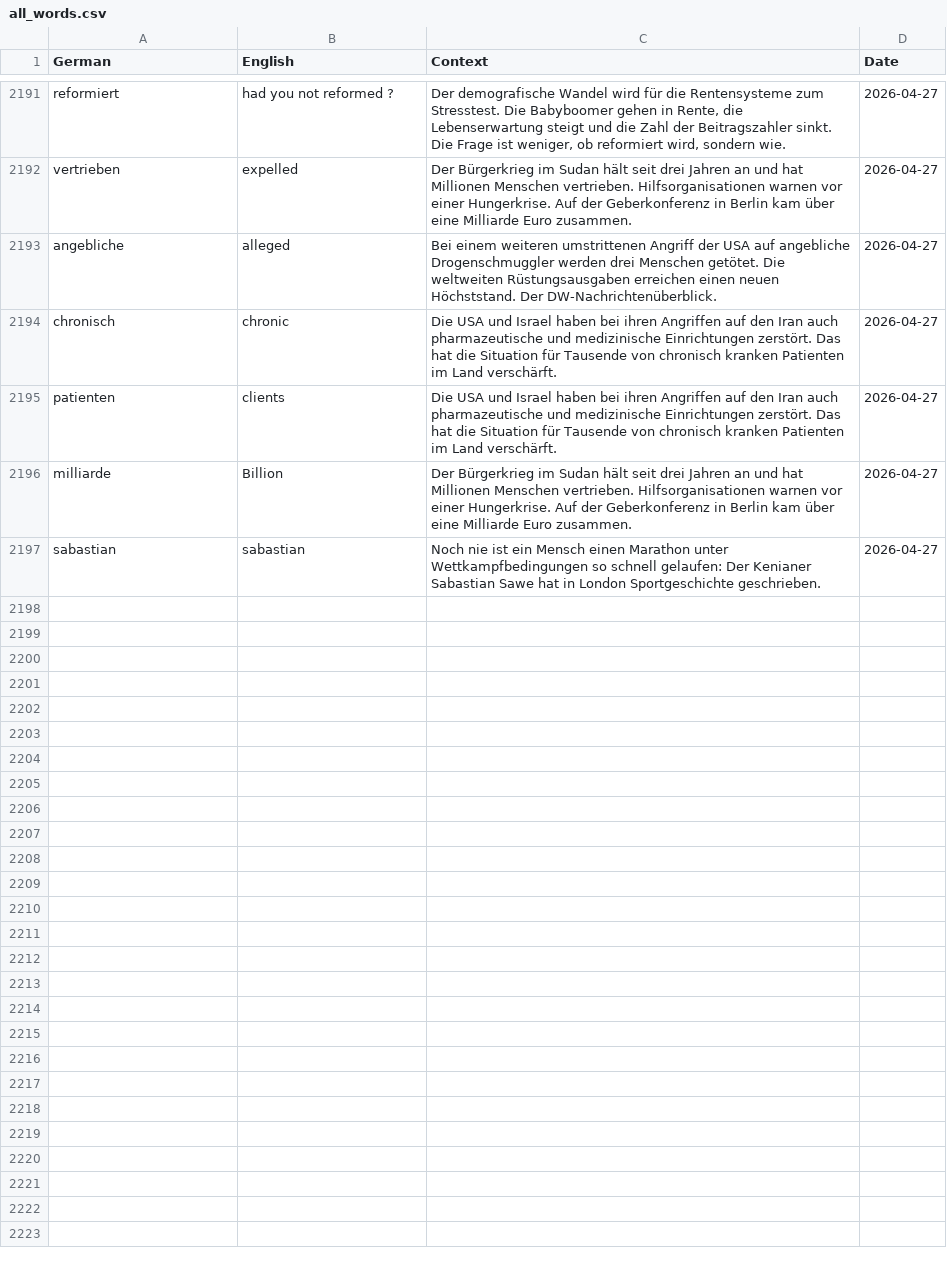
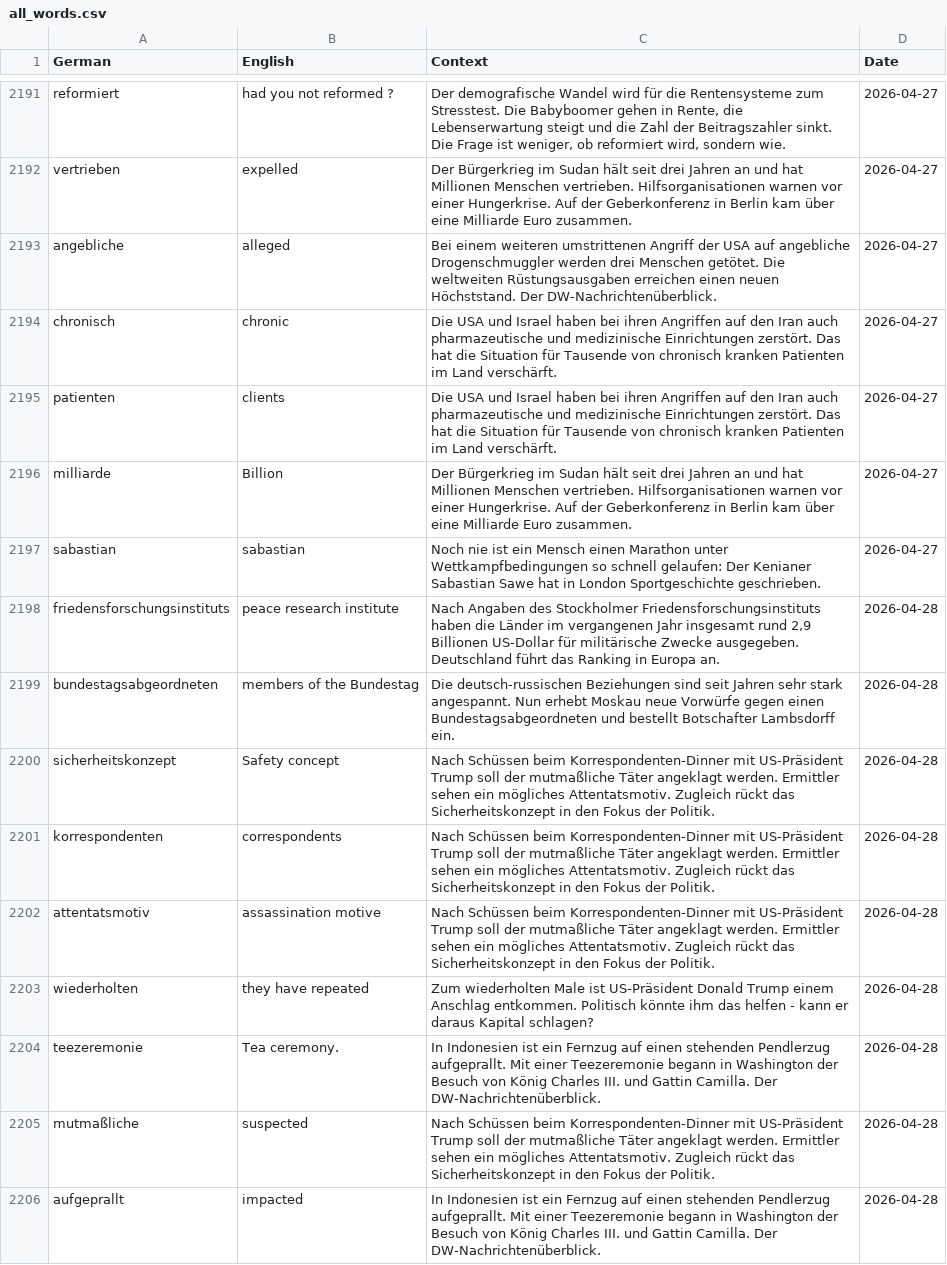
Before and after one commit to SeifElSayaad/German-Word-Pipeline, a CSV file: data/output/all_words.csv, drawn as a sheet; only a part is shown, gaps mark what is left out; the diff covers the shown part only.

```diff
--- a/data/output/all_words.csv
+++ b/data/output/all_words.csv
@@ -2202 +2202,10 @@ milliarde,Billion,Der Bürgerkrieg im Sudan hält seit drei Jahren an und hat Mi
 sabastian,sabastian,Noch nie ist ein Mensch einen Marathon unter Wettkampfbedingungen so schnell gelaufen: Der Kenianer Sabastian Sawe hat in London Sportgeschichte geschrieben.,2026-04-27
+friedensforschungsinstituts,peace research institute,"Nach Angaben des Stockholmer Friedensforschungsinstituts haben die Länder im vergangenen Jahr insgesamt rund 2,9 Billionen US-Dollar für militärische Zwecke ausgegeben. Deutschland führt das Ranking in Europa an.",2026-04-28
+bundestagsabgeordneten,members of the Bundestag,Die deutsch-russischen Beziehungen sind seit Jahren sehr stark angespannt. Nun erhebt Moskau neue Vorwürfe gegen einen Bundestagsabgeordneten und bestellt Botschafter Lambsdorff ein.,2026-04-28
+sicherheitskonzept,Safety concept,Nach Schüssen beim Korrespondenten-Dinner mit US-Präsident Trump soll der mutmaßliche Täter angeklagt werden. Ermittler sehen ein mögliches Attentatsmotiv. Zugleich rückt das Sicherheitskonzept in den Fokus der Politik.,2026-04-28
+korrespondenten,correspondents,Nach Schüssen beim Korrespondenten-Dinner mit US-Präsident Trump soll der mutmaßliche Täter angeklagt werden. Ermittler sehen ein mögliches Attentatsmotiv. Zugleich rückt das Sicherheitskonzept in den Fokus der Politik.,2026-04-28
+attentatsmotiv,assassination motive,Nach Schüssen beim Korrespondenten-Dinner mit US-Präsident Trump soll der mutmaßliche Täter angeklagt werden. Ermittler sehen ein mögliches Attentatsmotiv. Zugleich rückt das Sicherheitskonzept in den Fokus der Politik.,2026-04-28
+wiederholten,they have repeated,Zum wiederholten Male ist US‑Präsident Donald Trump einem Anschlag entkommen. Politisch könnte ihm das helfen - kann er daraus Kapital schlagen?,2026-04-28
+teezeremonie,Tea ceremony.,In Indonesien ist ein Fernzug auf einen stehenden Pendlerzug aufgeprallt. Mit einer Teezeremonie begann in Washington der Besuch von König Charles III. und Gattin Camilla. Der DW-Nachrichtenüberblick.,2026-04-28
+mutmaßliche,suspected,Nach Schüssen beim Korrespondenten-Dinner mit US-Präsident Trump soll der mutmaßliche Täter angeklagt werden. Ermittler sehen ein mögliches Attentatsmotiv. Zugleich rückt das Sicherheitskonzept in den Fokus der Politik.,2026-04-28
+aufgeprallt,impacted,In Indonesien ist ein Fernzug auf einen stehenden Pendlerzug aufgeprallt. Mit einer Teezeremonie begann in Washington der Besuch von König Charles III. und Gattin Camilla. Der DW-Nachrichtenüberblick.,2026-04-28
```
Also changed, not shown: 9 added rows elsewhere in this file, 1 other file.
